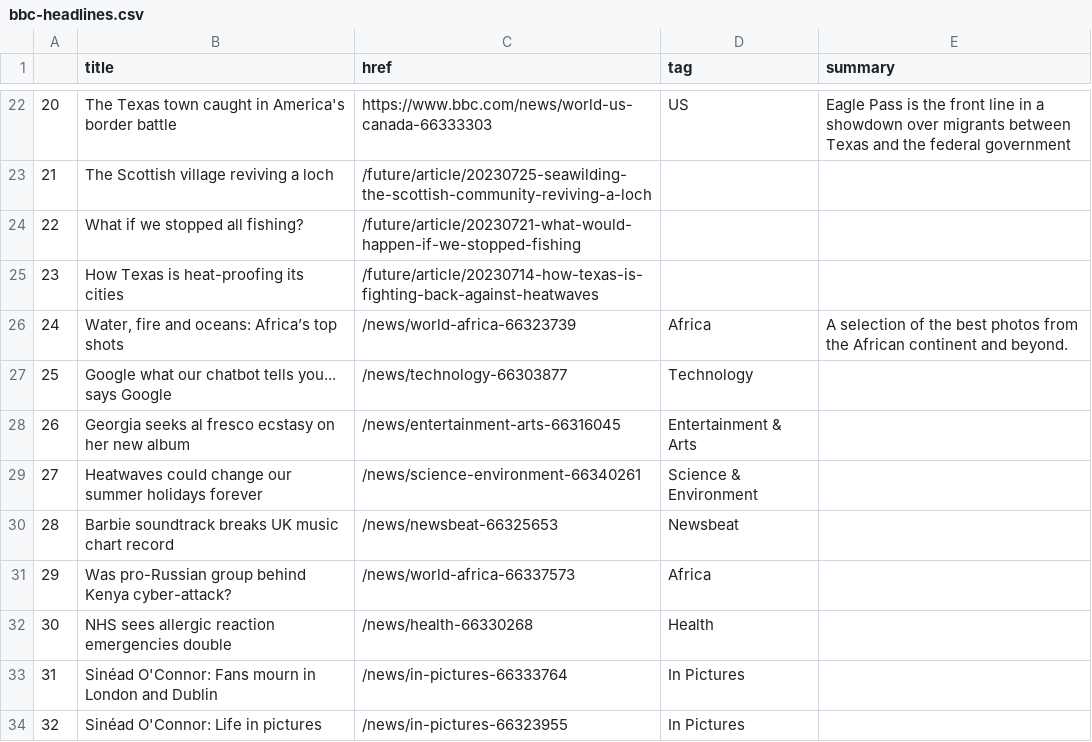
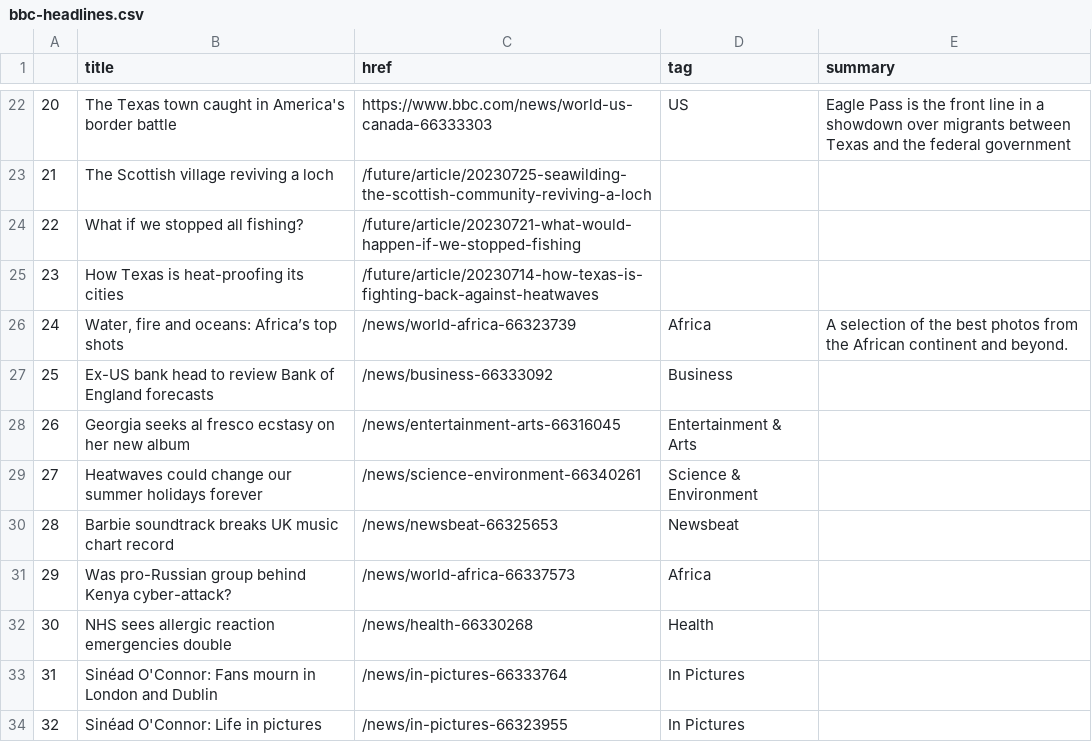
Before and after one commit to jbolster252/scraper.py, a CSV file: bbc-headlines.csv, drawn as a sheet; only a part is shown, gaps mark what is left out.

```diff
--- a/bbc-headlines.csv
+++ b/bbc-headlines.csv
@@ -26,3 +26,3 @@
 24,"Water, fire and oceans: Africa’s top shots",/news/world-africa-66323739,Africa,A selection of the best photos from the African continent and beyond.
-25,Google what our chatbot tells you... says Google,/news/technology-66303877,Technology,
+25,Ex-US bank head to review Bank of England forecasts,/news/business-66333092,Business,
 26,Georgia seeks al fresco ecstasy on her new album,/news/entertainment-arts-66316045,Entertainment & Arts,
```
